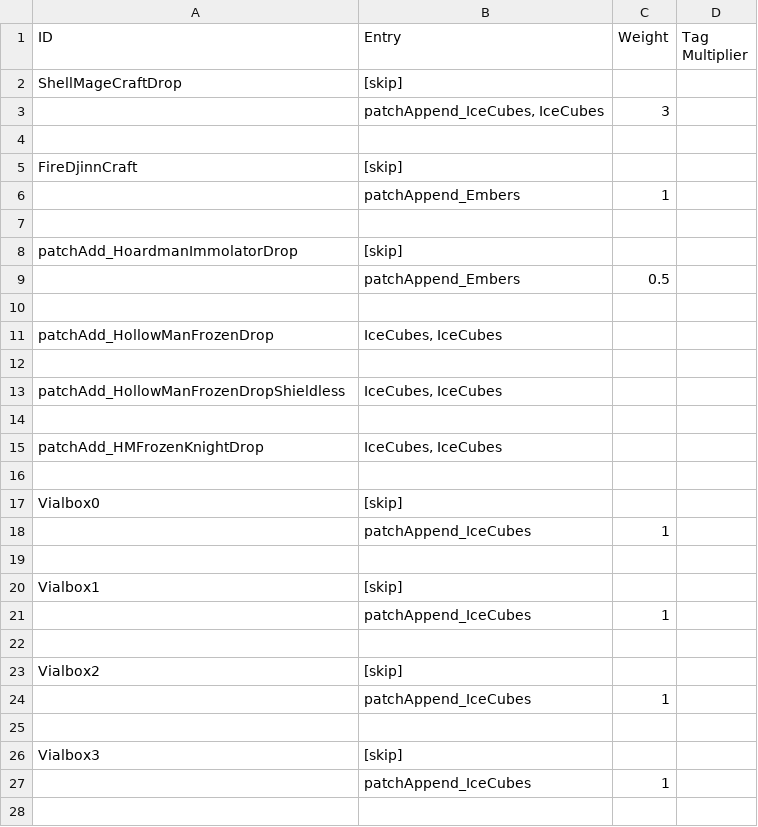
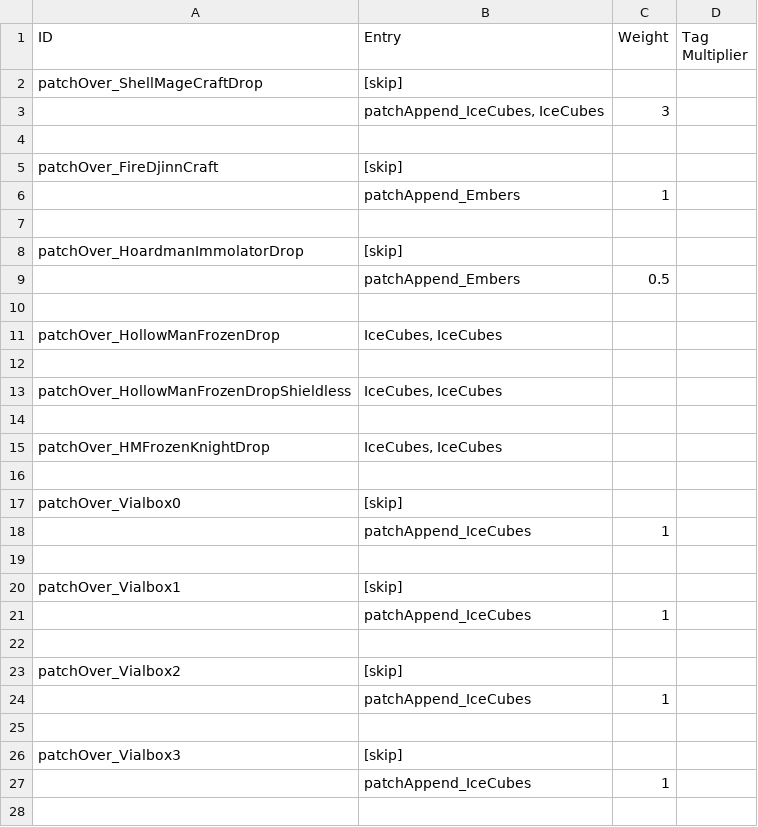
Before and after one commit to Cut2TheChase/NecroForge, a CSV file: NecroForgeCSV/Loot Tables.csv, drawn as a sheet; only a part is shown; the diff covers the shown part only.

```diff
--- a/NecroForgeCSV/Loot Tables.csv
+++ b/NecroForgeCSV/Loot Tables.csv
@@ -1,27 +1,27 @@
 ID,Entry,Weight,Tag Multiplier
-ShellMageCraftDrop,[skip],,
+patchOver_ShellMageCraftDrop,[skip],,
 ,"patchAppend_IceCubes, IceCubes",3,
 ,,,
-FireDjinnCraft,[skip],,
+patchOver_FireDjinnCraft,[skip],,
 ,patchAppend_Embers,1,
 ,,,
-patchAdd_HoardmanImmolatorDrop,[skip],,
+patchOver_HoardmanImmolatorDrop,[skip],,
 ,patchAppend_Embers,0.5,
 ,,,
-patchAdd_HollowManFrozenDrop,"IceCubes, IceCubes",,
+patchOver_HollowManFrozenDrop,"IceCubes, IceCubes",,
 ,,,
-patchAdd_HollowManFrozenDropShieldless,"IceCubes, IceCubes",,
+patchOver_HollowManFrozenDropShieldless,"IceCubes, IceCubes",,
 ,,,
-patchAdd_HMFrozenKnightDrop,"IceCubes, IceCubes",,
+patchOver_HMFrozenKnightDrop,"IceCubes, IceCubes",,
 ,,,
-Vialbox0,[skip],,
+patchOver_Vialbox0,[skip],,
 ,patchAppend_IceCubes,1,
 ,,,
-Vialbox1,[skip],,
+patchOver_Vialbox1,[skip],,
 ,patchAppend_IceCubes,1,
 ,,,
-Vialbox2,[skip],,
+patchOver_Vialbox2,[skip],,
 ,patchAppend_IceCubes,1,
 ,,,
-Vialbox3,[skip],,
+patchOver_Vialbox3,[skip],,
 ,patchAppend_IceCubes,1,
```
Also changed, not shown: 12 edited cells elsewhere in this file, NecroForgeCSV/Items.csv, NecroForgeCSV/Strings.csv, 3 other files.
